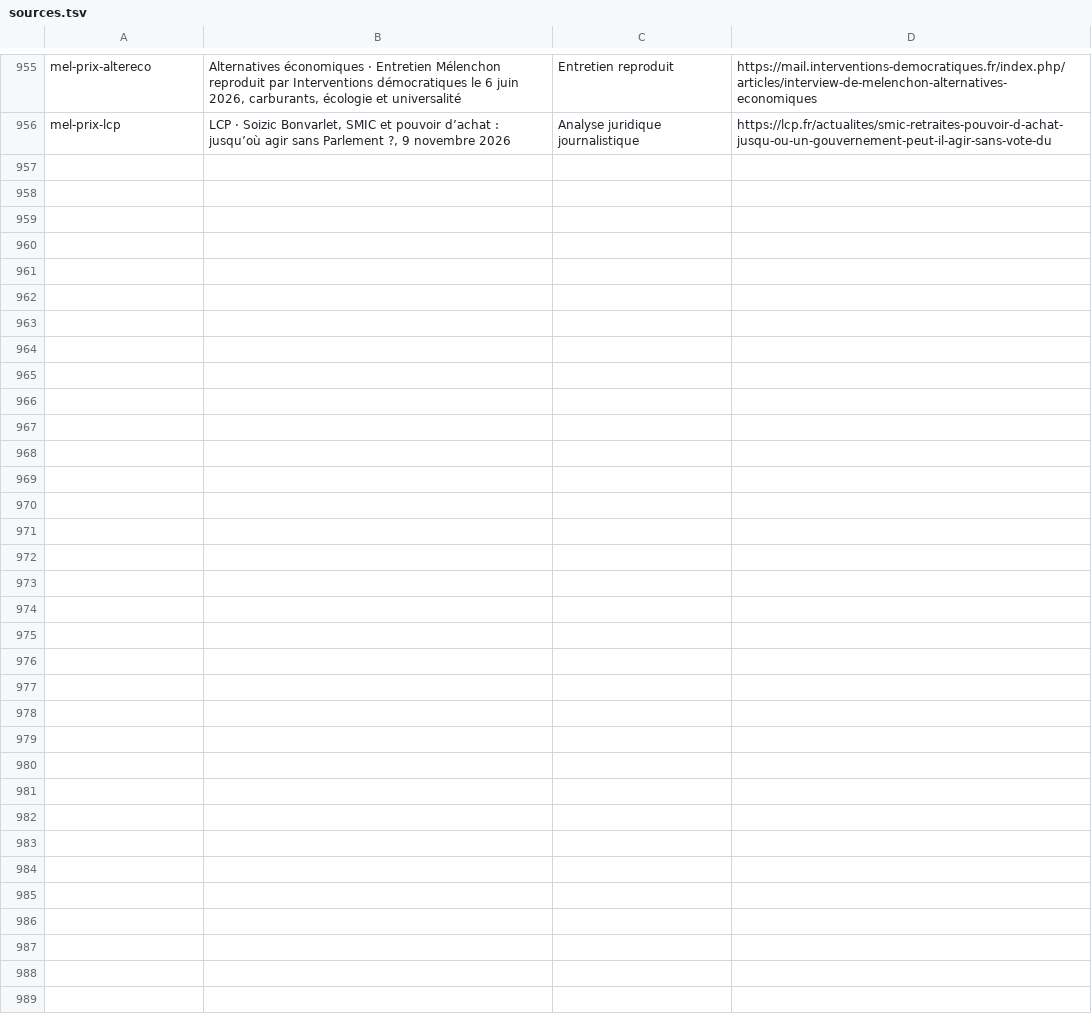
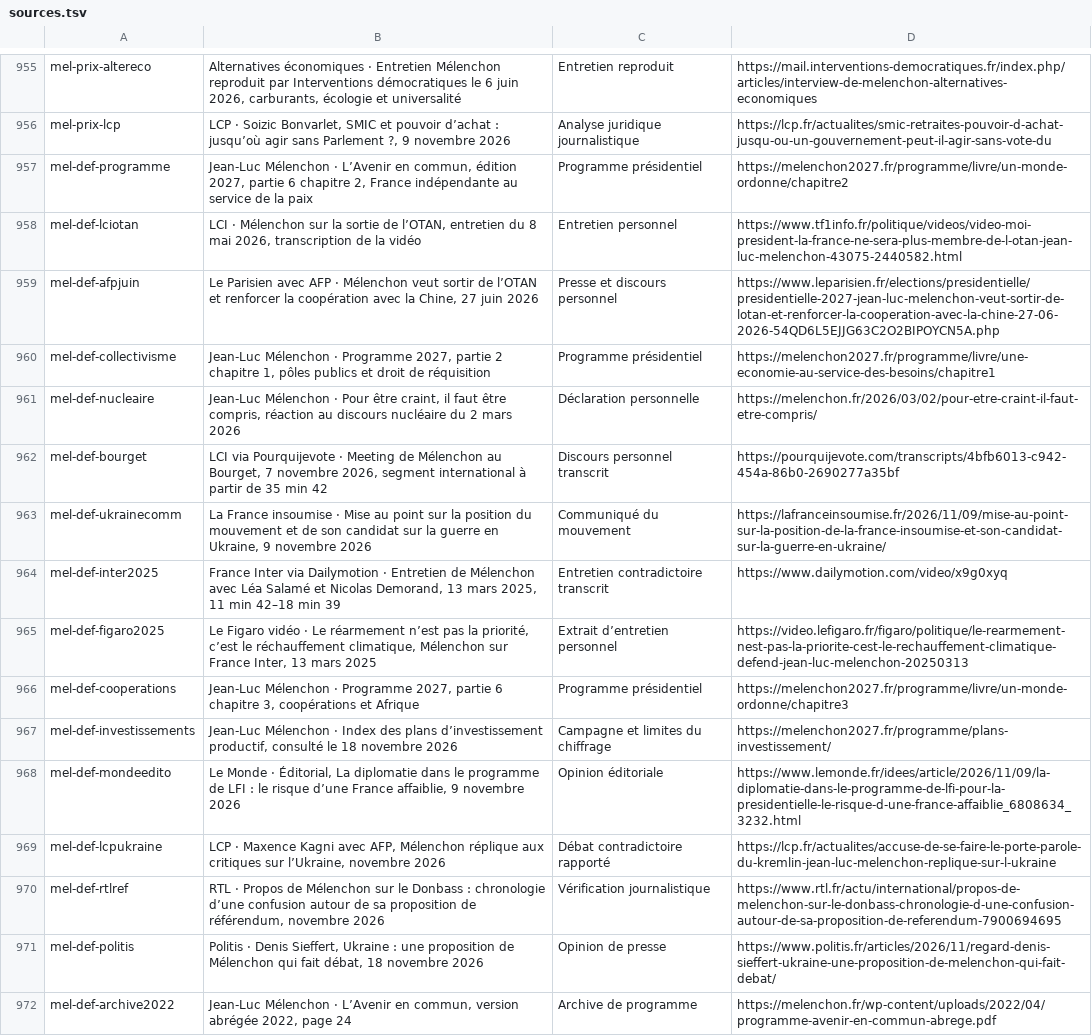
Before and after one commit to adrienconrath/pourquivoter, a TSV file: data/sources.tsv, drawn as a sheet; only a part is shown, gaps mark what is left out.

Commit message:
Ajouter la défense de Mélenchon avec programme 2027 et débats contradictoires

```diff
--- a/data/sources.tsv
+++ b/data/sources.tsv
@@ -956 +956,17 @@ mel-prix-altereco|Alternatives économiques · Entretien Mélenchon reproduit pa
 mel-prix-lcp|LCP · Soizic Bonvarlet, SMIC et pouvoir d’achat : jusqu’où agir sans Parlement ?, 9 novembre 2026|Analyse juridique journalistique|https://lcp.fr/actualites/smic-retraites-pouvoir-d-achat-jusqu-ou-un-gouvernement-peut-il-agir-sans-vote-du
+mel-def-programme|Jean-Luc Mélenchon · L’Avenir en commun, édition 2027, partie 6 chapitre 2, France indépendante au service de la paix|Programme présidentiel|https://melenchon2027.fr/programme/livre/un-monde-ordonne/chapitre2
+mel-def-lciotan|LCI · Mélenchon sur la sortie de l’OTAN, entretien du 8 mai 2026, transcription de la vidéo|Entretien personnel|https://www.tf1info.fr/politique/videos/video-moi-president-la-france-ne-sera-plus-membre-de-l-otan-jean-luc-melenchon-43075-2440582.html
+mel-def-afpjuin|Le Parisien avec AFP · Mélenchon veut sortir de l’OTAN et renforcer la coopération avec la Chine, 27 juin 2026|Presse et discours personnel|https://www.leparisien.fr/elections/presidentielle/presidentielle-2027-jean-luc-melenchon-veut-sortir-de-lotan-et-renforcer-la-cooperation-avec-la-chine-27-06-2026-54QD6L5EJJG63C2O2BIPOYCN5A.php
+mel-def-collectivisme|Jean-Luc Mélenchon · Programme 2027, partie 2 chapitre 1, pôles publics et droit de réquisition|Programme présidentiel|https://melenchon2027.fr/programme/livre/une-economie-au-service-des-besoins/chapitre1
+mel-def-nucleaire|Jean-Luc Mélenchon · Pour être craint, il faut être compris, réaction au discours nucléaire du 2 mars 2026|Déclaration personnelle|https://melenchon.fr/2026/03/02/pour-etre-craint-il-faut-etre-compris/
+mel-def-bourget|LCI via Pourquijevote · Meeting de Mélenchon au Bourget, 7 novembre 2026, segment international à partir de 35 min 42|Discours personnel transcrit|https://pourquijevote.com/transcripts/4bfb6013-c942-454a-86b0-2690277a35bf
+mel-def-ukrainecomm|La France insoumise · Mise au point sur la position du mouvement et de son candidat sur la guerre en Ukraine, 9 novembre 2026|Communiqué du mouvement|https://lafranceinsoumise.fr/2026/11/09/mise-au-point-sur-la-position-de-la-france-insoumise-et-son-candidat-sur-la-guerre-en-ukraine/
+mel-def-inter2025|France Inter via Dailymotion · Entretien de Mélenchon avec Léa Salamé et Nicolas Demorand, 13 mars 2025, 11 min 42–18 min 39|Entretien contradictoire transcrit|https://www.dailymotion.com/video/x9g0xyq
+mel-def-figaro2025|Le Figaro vidéo · Le réarmement n’est pas la priorité, c’est le réchauffement climatique, Mélenchon sur France Inter, 13 mars 2025|Extrait d’entretien personnel|https://video.lefigaro.fr/figaro/politique/le-rearmement-nest-pas-la-priorite-cest-le-rechauffement-climatique-defend-jean-luc-melenchon-20250313
+mel-def-cooperations|Jean-Luc Mélenchon · Programme 2027, partie 6 chapitre 3, coopérations et Afrique|Programme présidentiel|https://melenchon2027.fr/programme/livre/un-monde-ordonne/chapitre3
+mel-def-investissements|Jean-Luc Mélenchon · Index des plans d’investissement productif, consulté le 18 novembre 2026|Campagne et limites du chiffrage|https://melenchon2027.fr/programme/plans-investissement/
+mel-def-mondeedito|Le Monde · Éditorial, La diplomatie dans le programme de LFI : le risque d’une France affaiblie, 9 novembre 2026|Opinion éditoriale|https://www.lemonde.fr/idees/article/2026/11/09/la-diplomatie-dans-le-programme-de-lfi-pour-la-presidentielle-le-risque-d-une-france-affaiblie_6808634_3232.html
+mel-def-lcpukraine|LCP · Maxence Kagni avec AFP, Mélenchon réplique aux critiques sur l’Ukraine, novembre 2026|Débat contradictoire rapporté|https://lcp.fr/actualites/accuse-de-se-faire-le-porte-parole-du-kremlin-jean-luc-melenchon-replique-sur-l-ukraine
+mel-def-rtlref|RTL · Propos de Mélenchon sur le Donbass : chronologie d’une confusion autour de sa proposition de référendum, novembre 2026|Vérification journalistique|https://www.rtl.fr/actu/international/propos-de-melenchon-sur-le-donbass-chronologie-d-une-confusion-autour-de-sa-proposition-de-referendum-7900694695
+mel-def-politis|Politis · Denis Sieffert, Ukraine : une proposition de Mélenchon qui fait débat, 18 novembre 2026|Opinion de presse|https://www.politis.fr/articles/2026/11/regard-denis-sieffert-ukraine-une-proposition-de-melenchon-qui-fait-debat/
+mel-def-archive2022|Jean-Luc Mélenchon · L’Avenir en commun, version abrégée 2022, page 24|Archive de programme|https://melenchon.fr/wp-content/uploads/2022/04/programme-avenir-en-commun-abrege.pdf
```
Also changed, not shown: data/audit-couverture.tsv, data/recherches.tsv, 3 other files.
